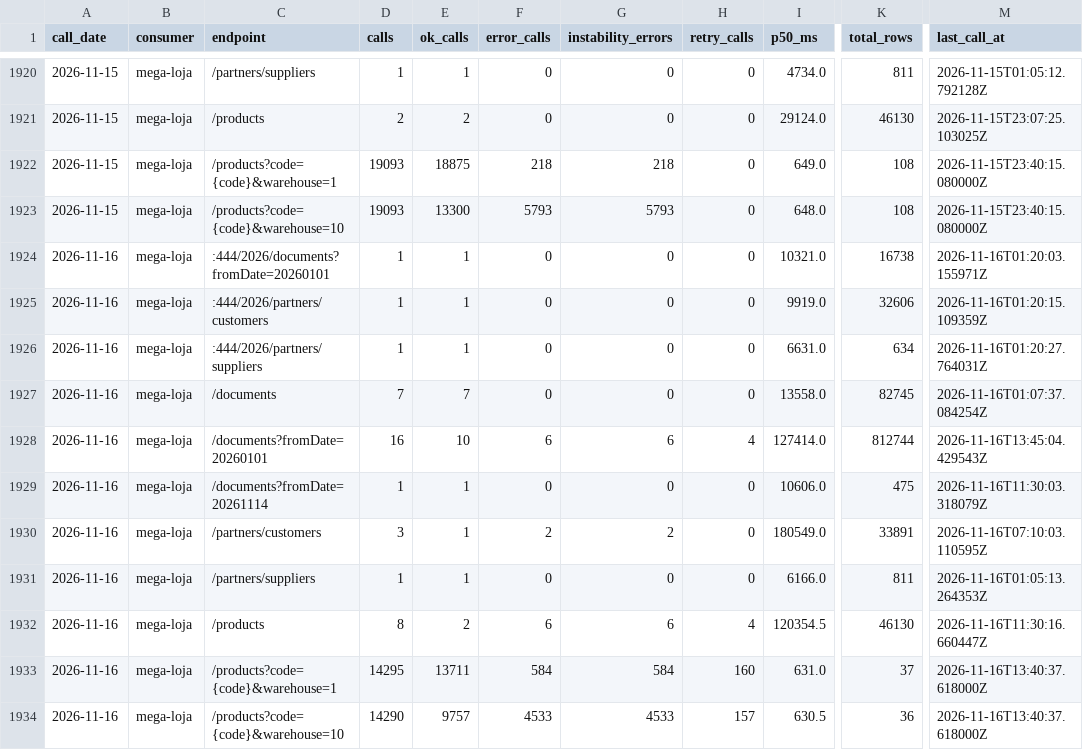
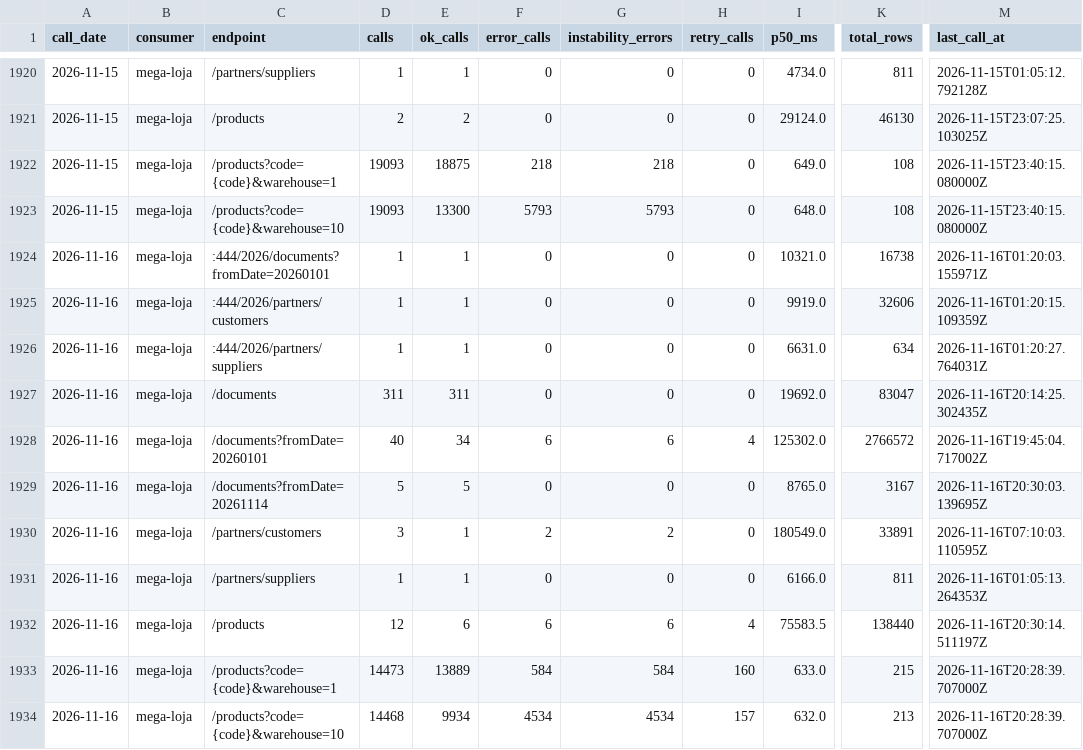
Before and after one commit to xxffoottxx/artsoft-call-log, a CSV file: daily_summary.csv, drawn as a sheet; only a part is shown, gaps mark what is left out; the diff names each change by its address in the sheet, - before the commit and + after, or states it on an @@ line.

Commit message:
call-log 2026-11-16: 29316 calls, 5132 errors; box 29183 reads, 5 writes

```diff
--- a/daily_summary.csv
+++ b/daily_summary.csv
-D1927 (calls): 7
+D1927 (calls): 311
-E1927 (ok_calls): 7
+E1927 (ok_calls): 311
-I1927 (p50_ms): 13558.0
+I1927 (p50_ms): 19692.0
-K1927 (total_rows): 82745
+K1927 (total_rows): 83047
-M1927 (last_call_at): 2026-11-16T01:07:37.084254Z
+M1927 (last_call_at): 2026-11-16T20:14:25.302435Z
-D1928 (calls): 16
+D1928 (calls): 40
-E1928 (ok_calls): 10
+E1928 (ok_calls): 34
-I1928 (p50_ms): 127414.0
+I1928 (p50_ms): 125302.0
-K1928 (total_rows): 812744
+K1928 (total_rows): 2766572
-M1928 (last_call_at): 2026-11-16T13:45:04.429543Z
+M1928 (last_call_at): 2026-11-16T19:45:04.717002Z
-D1929 (calls): 1
+D1929 (calls): 5
-E1929 (ok_calls): 1
+E1929 (ok_calls): 5
-I1929 (p50_ms): 10606.0
+I1929 (p50_ms): 8765.0
-K1929 (total_rows): 475
+K1929 (total_rows): 3167
-M1929 (last_call_at): 2026-11-16T11:30:03.318079Z
+M1929 (last_call_at): 2026-11-16T20:30:03.139695Z
-D1932 (calls): 8
+D1932 (calls): 12
-E1932 (ok_calls): 2
+E1932 (ok_calls): 6
-I1932 (p50_ms): 120354.5
+I1932 (p50_ms): 75583.5
-K1932 (total_rows): 46130
+K1932 (total_rows): 138440
-M1932 (last_call_at): 2026-11-16T11:30:16.660447Z
+M1932 (last_call_at): 2026-11-16T20:30:14.511197Z
-D1933 (calls): 14295
+D1933 (calls): 14473
-E1933 (ok_calls): 13711
+E1933 (ok_calls): 13889
-I1933 (p50_ms): 631.0
+I1933 (p50_ms): 633.0
-K1933 (total_rows): 37
+K1933 (total_rows): 215
-M1933:M1934 (last_call_at): 2026-11-16T13:40:37.618000Z
+M1933:M1934 (last_call_at): 2026-11-16T20:28:39.707000Z
-D1934 (calls): 14290
+D1934 (calls): 14468
-E1934 (ok_calls): 9757
+E1934 (ok_calls): 9934
-F1934 (error_calls): 4533
+F1934 (error_calls): 4534
-G1934 (instability_errors): 4533
+G1934 (instability_errors): 4534
-I1934 (p50_ms): 630.5
+I1934 (p50_ms): 632.0
-K1934 (total_rows): 36
+K1934 (total_rows): 213
```
Also changed, not shown: caixa_resumo.csv, 2 other files.
